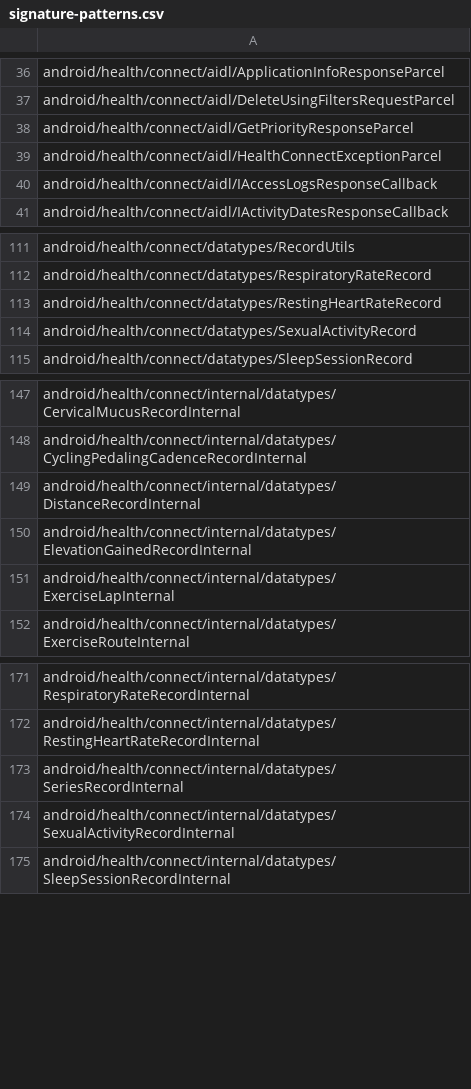
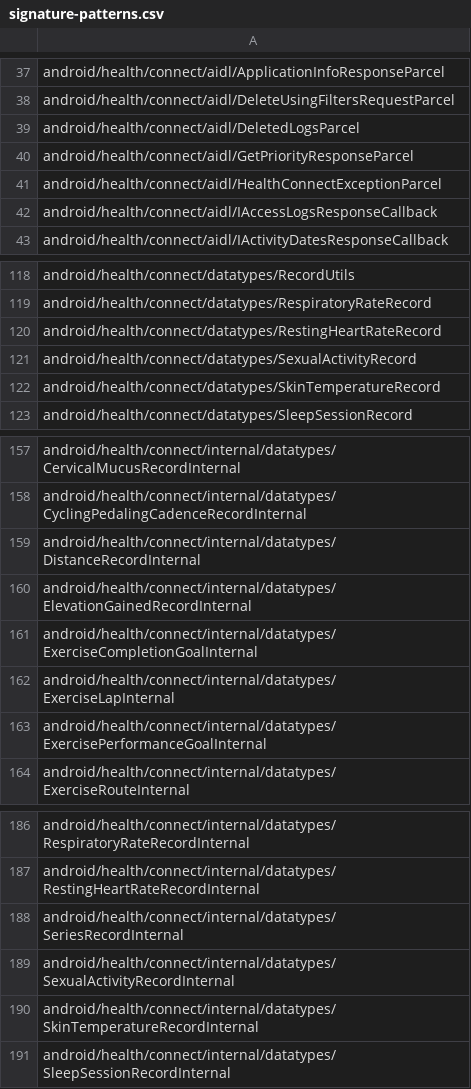
Before and after one commit to msft-mirror-aosp/platform.prebuilts.module_sdk.HealthFitness, a CSV file: current/hiddenapi/signature-patterns.csv, drawn as a sheet; only a part is shown, gaps mark what is left out; the diff covers the shown part only; the diff names each change by its address in the sheet, - before the commit and + after, or states it on an @@ line.

Commit message:
DO NOT MERGE: Drop prebuilt files to android source tree.
The following files have been updated as part of this change:

current/Android.bp
current/snapshot-creation-build-number.txt
current/licenses/build/soong/licenses/LICENSE
current/sdk_library/system-server/service-healthfitness-removed.txt
current/sdk_library/system-server/service-healthfitness-stubs.jar
current/sdk_library/system-server/service-healthfitness.srcjar
current/sdk_library/system-server/service-healthfitness.txt
current/sdk_library/system-server/service-healthfitness_annotations.zip
current/sdk_library/module-lib/framework-healthfitness-removed.txt
current/sdk_library/module-lib/framework-healthfitness-stubs.jar
current/sdk_library/module-lib/framework-healthfitness.srcjar
current/sdk_library/module-lib/framework-healthfitness.txt
current/sdk_library/module-lib/framework-healthfitness_annotations.zip
current/sdk_library/public/framework-healthfitness-removed.txt
current/sdk_library/public/framework-healthfitness-stubs.jar
current/sdk_library/public/framework-healthfitness.srcjar
current/sdk_library/public/framework-healthfitness.txt
current/sdk_library/public/framework-healthfitness_annotations.zip
current/sdk_library/public/service-healthfitness-removed.txt
current/sdk_library/public/service-healthfitness-stubs.jar
current/sdk_library/public/service-healthfitness.srcjar
current/sdk_library/public/service-healthfitness.txt
current/sdk_library/public/service-healthfitness_annotations.zip
current/sdk_library/system/framework-healthfitness-removed.txt
current/sdk_library/system/framework-healthfitness-stubs.jar
current/sdk_library/system/framework-healthfitness.srcjar
current/sdk_library/system/framework-healthfitness.txt
current/sdk_library/system/framework-healthfitness_annotations.zip
current/hiddenapi/annotation-flags.csv
current/hiddenapi/filtered-flags.csv
current/hiddenapi/filtered-stub-flags.csv
current/hiddenapi/index.csv
current/hiddenapi/metadata.csv
current/hiddenapi/signature-patterns.csv

Built here: ab/T1009772

This build IS suitable for public release.

The change is generated with prebuilt drop tool.

Test: presubmit
Bug: 324242503
Change-Id: I5181592570b06ba695c23c43222250d8ff407226

```diff
--- a/current/hiddenapi/signature-patterns.csv
+++ b/current/hiddenapi/signature-patterns.csv
+row 39: android/health/connect/aidl/DeletedLogsParcel
+row 122: android/health/connect/datatypes/SkinTemperatureRecord
+row 161: android/health/connect/internal/datatypes/ExerciseCompletionGoalInternal
+row 163: android/health/connect/internal/datatypes/ExercisePerformanceGoalInternal
+row 190: android/health/connect/internal/datatypes/SkinTemperatureRecordInternal
```
Also changed, not shown: 11 added rows elsewhere in this file, 11 other files.
